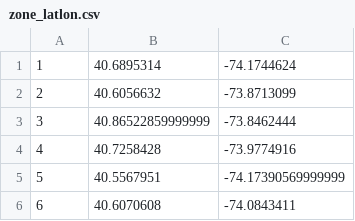
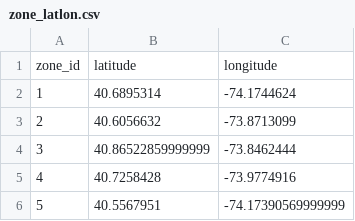
Before and after one commit to mawenyuan1997/multi-modal-transportation, a CSV file: data/zone_latlon.csv, drawn as a sheet; only a part is shown; the shorter side is filled out with more unchanged rows; the diff names each change by its address in the sheet, - before the commit and + after, or states it on an @@ line.

```diff
--- a/data/zone_latlon.csv
+++ b/data/zone_latlon.csv
+row 1: zone_id | latitude | longitude
```
Also changed, not shown: 2 other files.
